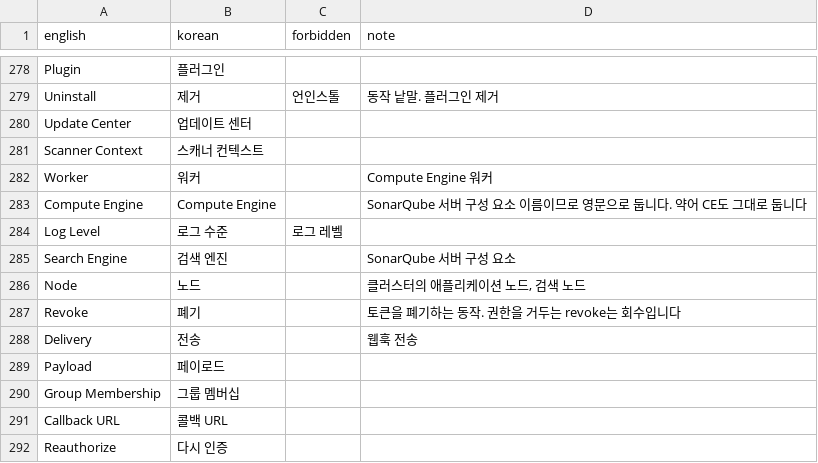
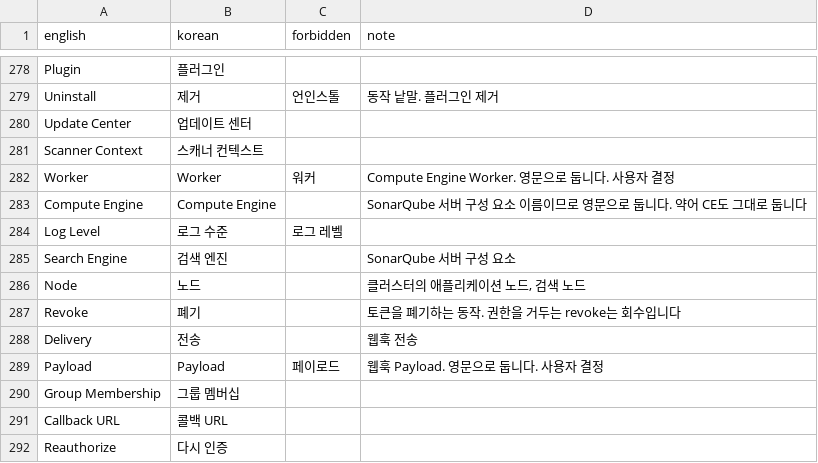
Before and after one commit to say2alice/sonar-l10n-korean-plugin, a TSV file: translation/glossary.tsv, drawn as a sheet; only a part is shown, gaps mark what is left out.

Commit message:
fix(translation): Worker와 Payload를 영문으로 변경

```diff
--- a/translation/glossary.tsv
+++ b/translation/glossary.tsv
@@ -281,3 +281,3 @@ Update Center	업데이트 센터
 Scanner Context	스캐너 컨텍스트		
-Worker	워커		Compute Engine 워커
+Worker	Worker	워커	Compute Engine Worker. 영문으로 둡니다. 사용자 결정
 Compute Engine	Compute Engine		SonarQube 서버 구성 요소 이름이므로 영문으로 둡니다. 약어 CE도 그대로 둡니다
@@ -288,3 +288,3 @@ Revoke	폐기		토큰을 폐기하는 동작. 권한을 거두는 revoke는 회
 Delivery	전송		웹훅 전송
-Payload	페이로드		
+Payload	Payload	페이로드	웹훅 Payload. 영문으로 둡니다. 사용자 결정
 Group Membership	그룹 멤버십		
```
Also changed, not shown: 2 other files.
